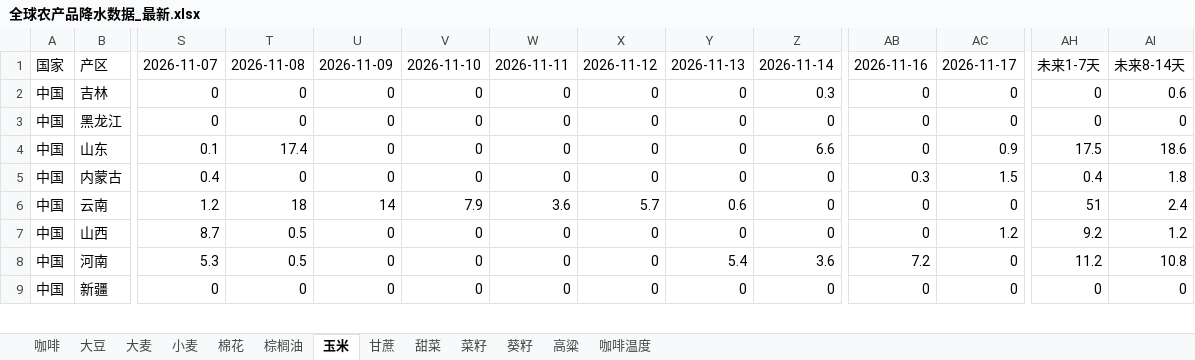
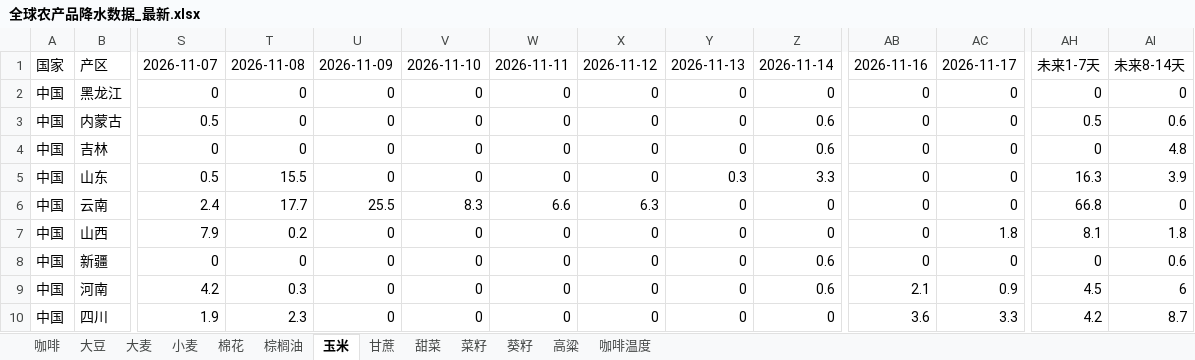
Before and after one commit to 2368846312-oss/ag-weather, an Excel workbook: 全球农产品降水数据_最新.xlsx, sheet 玉米, drawn as a sheet; only a part is shown, gaps mark what is left out; values as stored, in another font and other column widths than the file's, no cell formats; removed rows and columns are numbered as before the commit, all else as after; rows hold the shown columns only; the diff covers the shown part only; the diff names each change by its address in the sheet, - before the commit and + after, or states it on an @@ line.

```diff
--- a/全球农产品降水数据_最新.xlsx (sheet 玉米)
+++ b/全球农产品降水数据_最新.xlsx (sheet 玉米)
-row 2: 中国 | 吉林 | 0 | 0 | 0 | 0 | 0 | 0 | 0 | 0.3 | 0 | 0 | 0 | 0.6
-row 4: 中国 | 山东 | 0.1 | 17.4 | 0 | 0 | 0 | 0 | 0 | 6.6 | 0 | 0.9 | 17.5 | 18.6
-S3: 0.4
+S3: 0.5
-Z3: 0
+Z3: 0.6
-AB3: 0.3
+AB3: 0
-AC3: 1.5
+AC3: 0
-AH3: 0.4
+AH3: 0.5
-AI3: 1.8
+AI3: 0.6
+row 4: 中国 | 吉林 | 0 | 0 | 0 | 0 | 0 | 0 | 0 | 0.6 | 0 | 0 | 0 | 4.8
+row 5: 中国 | 山东 | 0.5 | 15.5 | 0 | 0 | 0 | 0 | 0.3 | 3.3 | 0 | 0 | 16.3 | 3.9
-S6: 1.2
+S6: 2.4
-T6: 18
+T6: 17.7
-U6: 14
+U6: 25.5
-V6: 7.9
+V6: 8.3
-W6: 3.6
+W6: 6.6
-X6: 5.7
+X6: 6.3
-Y6: 0.6
+Y6: 0
-AH6: 51
+AH6: 66.8
-AI6: 2.4
+AI6: 0
-S7: 8.7
+S7: 7.9
-T7: 0.5
+T7: 0.2
-AC7: 1.2
+AC7: 1.8
-AH7: 9.2
+AH7: 8.1
-AI7: 1.2
+AI7: 1.8
-row 8: 中国 | 河南 | 5.3 | 0.5 | 0 | 0 | 0 | 0 | 5.4 | 3.6 | 7.2 | 0 | 11.2 | 10.8
-Z8: 0
+Z8: 0.6
-AI8: 0
+AI8: 0.6
+row 9: 中国 | 河南 | 4.2 | 0.3 | 0 | 0 | 0 | 0 | 0 | 0.6 | 2.1 | 0.9 | 4.5 | 6
+row 10: 中国 | 四川 | 1.9 | 2.3 | 0 | 0 | 0 | 0 | 0 | 0 | 3.6 | 3.3 | 4.2 | 8.7
```
Also changed, not shown: 19 added rows, 20 removed rows, 5 moved rows and 145 edited cells elsewhere in this sheet, sheet 小麦, sheet 菜籽, sheet 葵籽, sheet 咖啡温度, sheet 棕榈油, sheet 大麦, 6 more sheets, cell formats, VHI_Data/VHI_最近6周汇总.xlsx, 1 other file.
